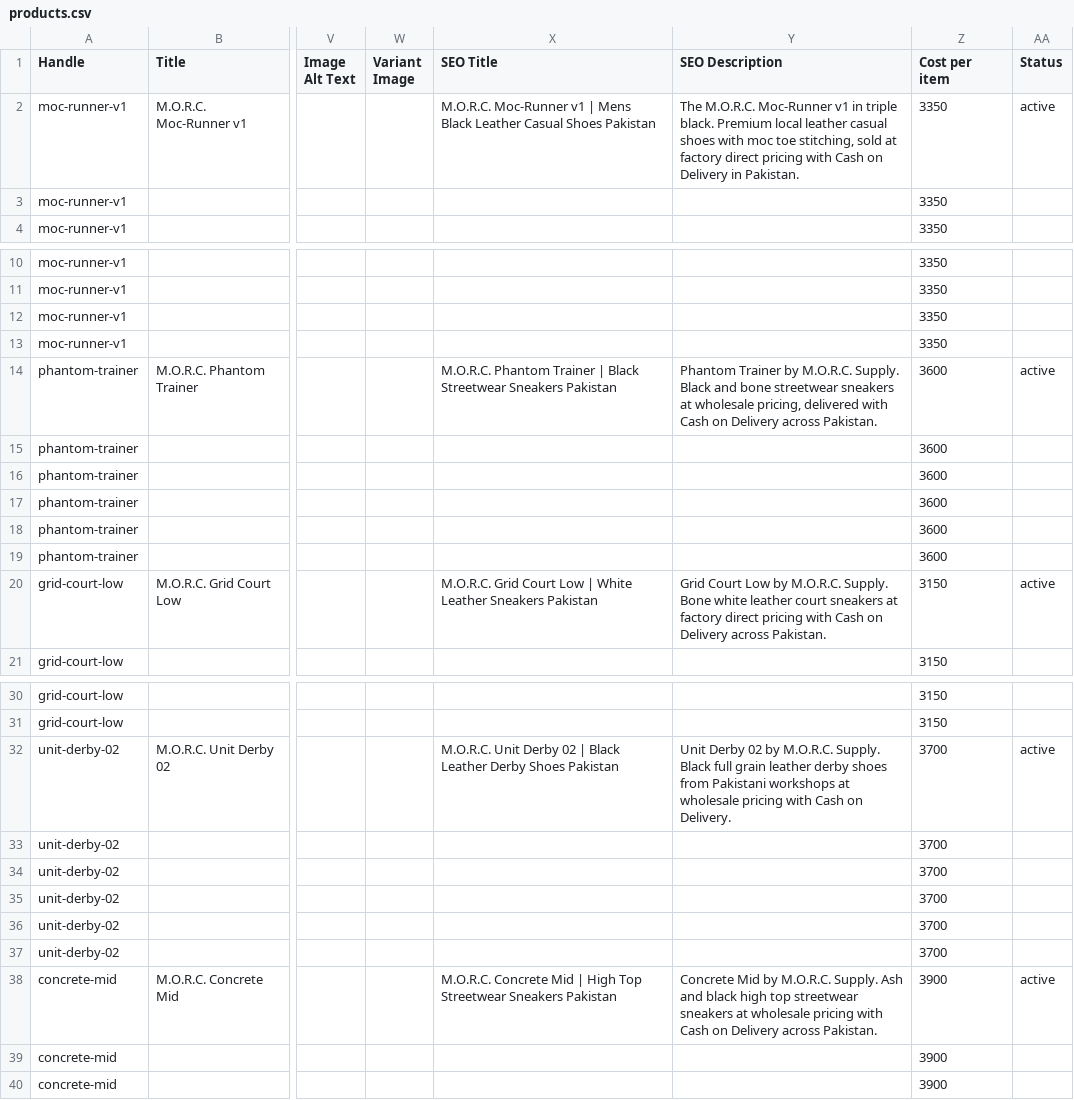
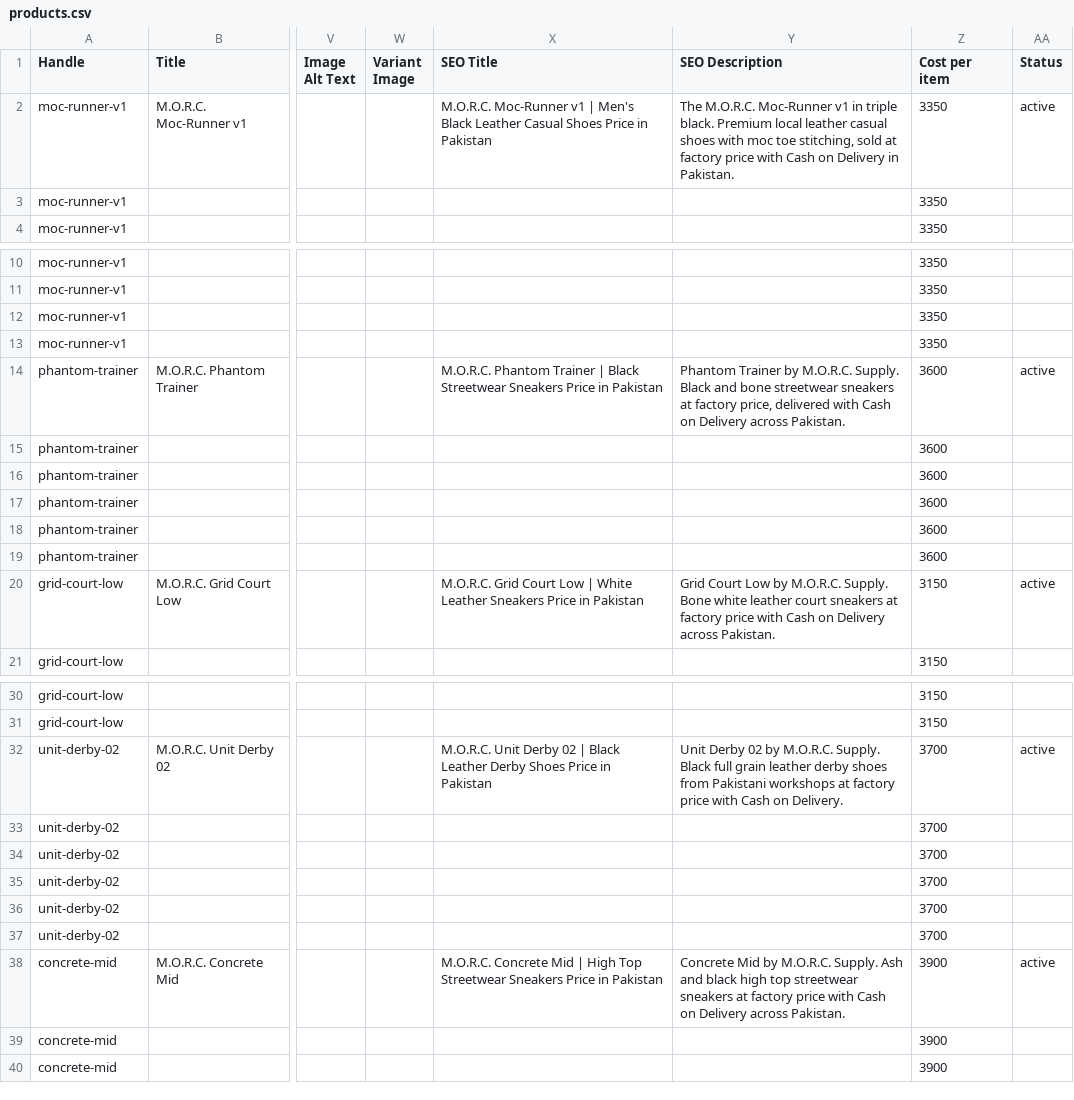
Before and after one commit to azbers/MORC, a CSV file: shopify/products.csv, drawn as a sheet; only a part is shown, gaps mark what is left out; the diff covers the shown part only; the diff names each change by its address in the sheet, - before the commit and + after, or states it on an @@ line.

```diff
--- a/shopify/products.csv
+++ b/shopify/products.csv
-X2 (SEO Title): …v1 | Mens Black Leather Casual Shoes Pakistan
+X2 (SEO Title): …v1 | Men's Black Leather Casual Shoes Price in Pakistan
-Y2 (SEO Description): …at factory direct pricing with Cash…
+Y2 (SEO Description): …at factory price with Cash…
-X14 (SEO Title): …Streetwear Sneakers Pakistan
+X14 (SEO Title): …Streetwear Sneakers Price in Pakistan
-Y14 (SEO Description): …sneakers at wholesale pricing, delivered with…
+Y14 (SEO Description): …sneakers at factory price, delivered with…
-X20 (SEO Title): …Leather Sneakers Pakistan
+X20 (SEO Title): …Leather Sneakers Price in Pakistan
-Y20 (SEO Description): …at factory direct pricing with Cash…
+Y20 (SEO Description): …at factory price with Cash…
-X32 (SEO Title): …Derby Shoes Pakistan
+X32 (SEO Title): …Derby Shoes Price in Pakistan
-Y32 (SEO Description): …workshops at wholesale pricing with Cash…
+Y32 (SEO Description): …workshops at factory price with Cash…
-X38 (SEO Title): …Streetwear Sneakers Pakistan
+X38 (SEO Title): …Streetwear Sneakers Price in Pakistan
-Y38 (SEO Description): …sneakers at wholesale pricing with Cash…
+Y38 (SEO Description): …sneakers at factory price with Cash…
```
Also changed, not shown: 10 edited cells elsewhere in this file, 10 other files.
